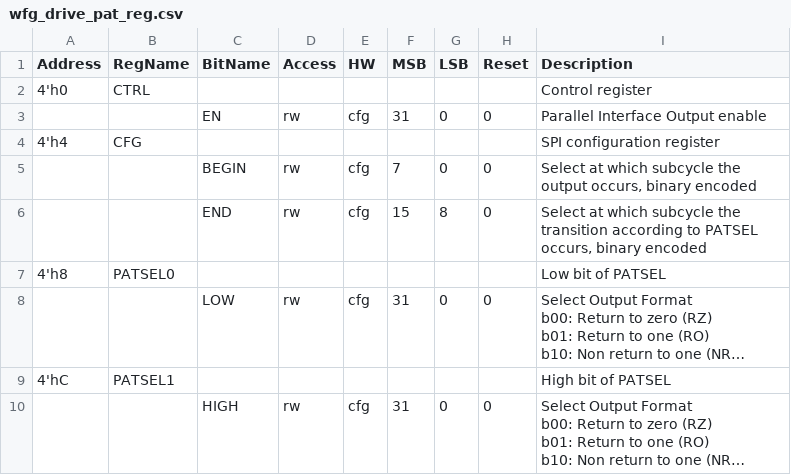
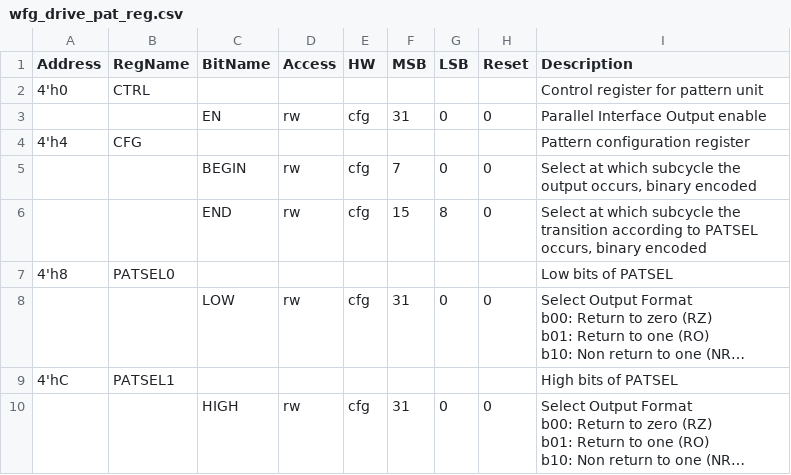
Before and after one commit to semify-eda/waveform-generator, a CSV file: design/wfg_drive_pat/data/wfg_drive_pat_reg.csv, drawn as a sheet; long unchanged cells end in …; the diff names each change by its address in the sheet, - before the commit and + after, or states it on an @@ line.

Commit message:
Update register descriptions

```diff
--- a/design/wfg_drive_pat/data/wfg_drive_pat_reg.csv
+++ b/design/wfg_drive_pat/data/wfg_drive_pat_reg.csv
-I2 (Description): Control register
+I2 (Description): Control register for pattern unit
-I4 (Description): SPI configuration register
+I4 (Description): Pattern configuration register
-I7 (Description): Low bit of PATSEL
+I7 (Description): Low bits of PATSEL
-I9 (Description): High bit of PATSEL
+I9 (Description): High bits of PATSEL
```
Also changed, not shown: design/wfg_drive_spi/data/wfg_drive_spi_reg.csv, design/wfg_interconnect/data/wfg_interconnect_reg.csv.
